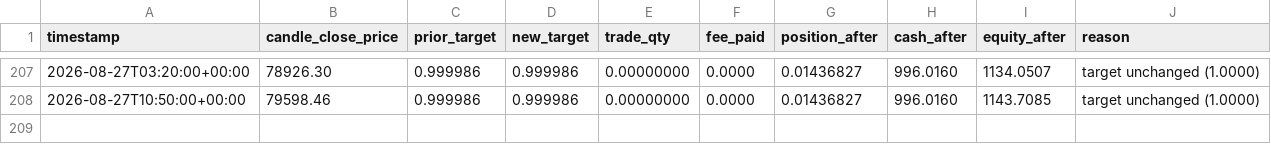
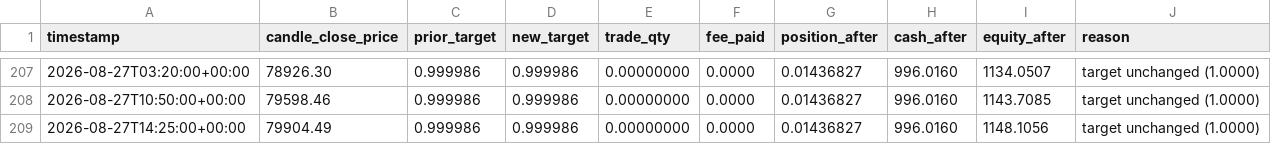
Before and after one commit to voho/tradebot, a CSV file: reports/paper_trading/buy_and_hold_bitstamp.csv, drawn as a sheet; only a part is shown, gaps mark what is left out; the diff names each change by its address in the sheet, - before the commit and + after, or states it on an @@ line.

```diff
--- a/reports/paper_trading/buy_and_hold_bitstamp.csv
+++ b/reports/paper_trading/buy_and_hold_bitstamp.csv
+row 209: 2026-08-27T14:25:00+00:00 | 79904.49 | 0.999986 | 0.999986 | 0.00000000 | 0.0000 | 0.01436827 | 996.0160 | 1148.1056 | target unchanged (1.0000)
```
Also changed, not shown: reports/paper_trading/kelly_regime_v3_bitstamp.csv, reports/paper_trading/kelly_regime_v4_bitstamp.csv, 7 other files.
